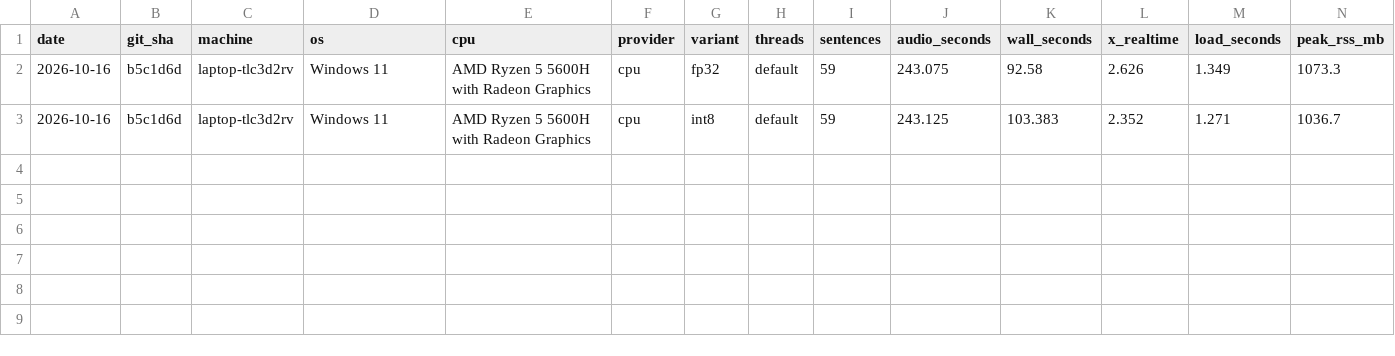
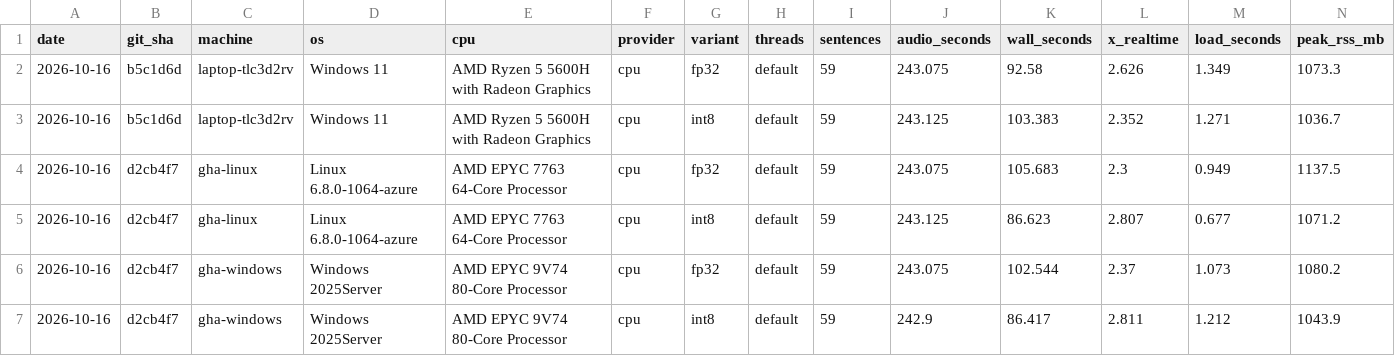
Before and after one commit to N-Shovel/pagevoice, a CSV file: benchmarks/history.csv, drawn as a sheet.

Commit message:
M0: fix spec-review findings, log CI benchmark rows, voice round-trips

```diff
--- a/benchmarks/history.csv
+++ b/benchmarks/history.csv
@@ -3 +3,5 @@ date,git_sha,machine,os,cpu,provider,variant,threads,sentences,audio_seconds,wal
 2026-10-16,b5c1d6d,laptop-tlc3d2rv,Windows 11,AMD Ryzen 5 5600H with Radeon Graphics,cpu,int8,default,59,243.125,103.383,2.352,1.271,1036.7
+2026-10-16,d2cb4f7,gha-linux,Linux 6.8.0-1064-azure,AMD EPYC 7763 64-Core Processor,cpu,fp32,default,59,243.075,105.683,2.3,0.949,1137.5
+2026-10-16,d2cb4f7,gha-linux,Linux 6.8.0-1064-azure,AMD EPYC 7763 64-Core Processor,cpu,int8,default,59,243.125,86.623,2.807,0.677,1071.2
+2026-10-16,d2cb4f7,gha-windows,Windows 2025Server,AMD EPYC 9V74 80-Core Processor,cpu,fp32,default,59,243.075,102.544,2.37,1.073,1080.2
+2026-10-16,d2cb4f7,gha-windows,Windows 2025Server,AMD EPYC 9V74 80-Core Processor,cpu,int8,default,59,242.9,86.417,2.811,1.212,1043.9
```
Also changed, not shown: 9 other files.
